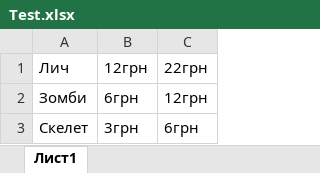
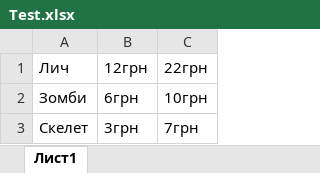
Before and after one commit to Tarxan-Sasha/market, an Excel workbook: src/main/resources/static/doc/Test.xlsx, sheet Лист1, drawn as a sheet; values as stored, in another font and other column widths than the file's, no borders; the diff names each change by its address in the sheet, - before the commit and + after, or states it on an @@ line.

```diff
--- a/src/main/resources/static/doc/Test.xlsx (sheet Лист1)
+++ b/src/main/resources/static/doc/Test.xlsx (sheet Лист1)
-C2: 12грн
+C2: 10грн
-C3: 6грн
+C3: 7грн
```
Also changed, not shown: 5 other files.
